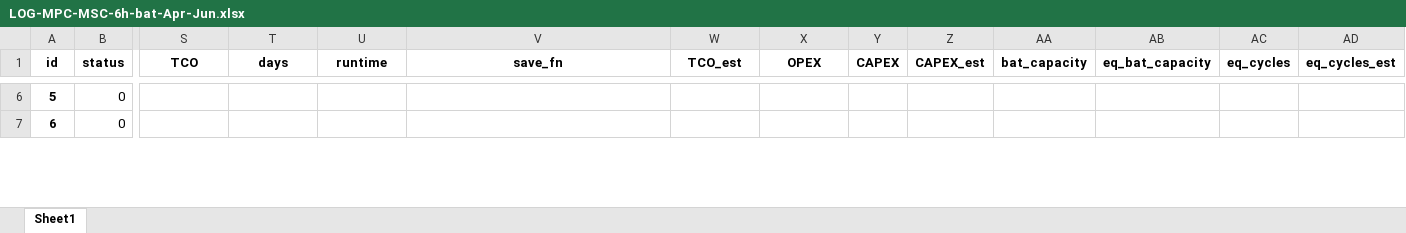
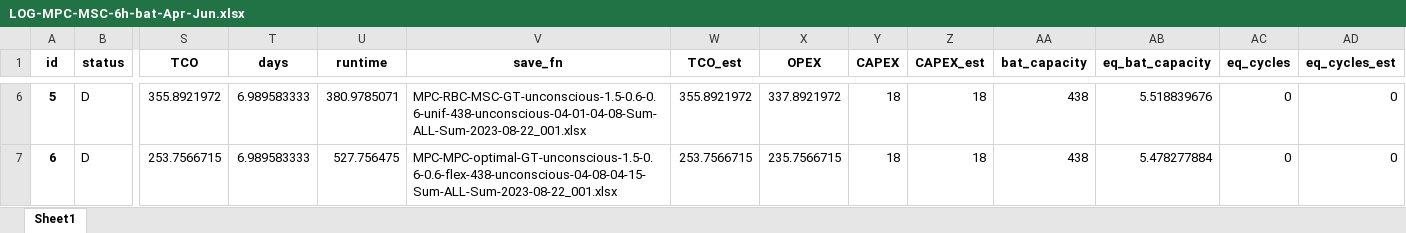
Before and after one commit to AarenLee07/Microgrid-Optimizer, an Excel workbook: output/experiments/Aug2023_2/LOG-MPC-MSC-6h-bat-Apr-Jun.xlsx, sheet Sheet1, drawn as a sheet; only a part is shown, gaps mark what is left out; values as stored, in another font and other column widths than the file's, no borders; the diff covers the shown part only; the diff names each change by its address in the sheet, - before the commit and + after, or states it on an @@ line.

```diff
--- a/output/experiments/Aug2023_2/LOG-MPC-MSC-6h-bat-Apr-Jun.xlsx (sheet Sheet1)
+++ b/output/experiments/Aug2023_2/LOG-MPC-MSC-6h-bat-Apr-Jun.xlsx (sheet Sheet1)
-B6:B7 (status): 0
+B6:B7 (status): D
-S6 (TCO): (empty)
+S6 (TCO): 355.8921972
-T6:T7 (days): (empty)
+T6:T7 (days): 6.989583333
-U6 (runtime): (empty)
+U6 (runtime): 380.9785071
-V6 (save_fn): (empty)
+V6 (save_fn): MPC-RBC-MSC-GT-unconscious-1.5-0.6-0.6-unif-438-unconscious-04-01-04-08-Sum-ALL-Sum-2023-08-22_001.xlsx
-W6 (TCO_est): (empty)
+W6 (TCO_est): 355.8921972
-X6 (OPEX): (empty)
+X6 (OPEX): 337.8921972
-Y6:Y7 (CAPEX): (empty)
+Y6:Y7 (CAPEX): 18
-Z6:Z7 (CAPEX_est): (empty)
+Z6:Z7 (CAPEX_est): 18
-AA6:AA7 (bat_capacity): (empty)
+AA6:AA7 (bat_capacity): 438
-AB6 (eq_bat_capacity): (empty)
+AB6 (eq_bat_capacity): 5.518839676
-AC6:AC7 (eq_cycles): (empty)
+AC6:AC7 (eq_cycles): 0
-AD6:AD7 (eq_cycles_est): (empty)
+AD6:AD7 (eq_cycles_est): 0
-S7 (TCO): (empty)
+S7 (TCO): 253.7566715
-U7 (runtime): (empty)
+U7 (runtime): 527.756475
-V7 (save_fn): (empty)
+V7 (save_fn): MPC-MPC-optimal-GT-unconscious-1.5-0.6-0.6-flex-438-unconscious-04-08-04-15-Sum-ALL-Sum-2023-08-22_001.xlsx
-W7 (TCO_est): (empty)
+W7 (TCO_est): 253.7566715
-X7 (OPEX): (empty)
+X7 (OPEX): 235.7566715
-AB7 (eq_bat_capacity): (empty)
+AB7 (eq_bat_capacity): 5.478277884
```
Also changed, not shown: 1921 edited cells elsewhere in this sheet, output/experiments/Aug2023_2/LOG-MPC-MSC-6h-bat-Jul-Sep.xlsx, output/experiments/Aug2023_2/LOG-MPC-MSC-6h-bat-Oct-Dec.xlsx, 8 other files.
